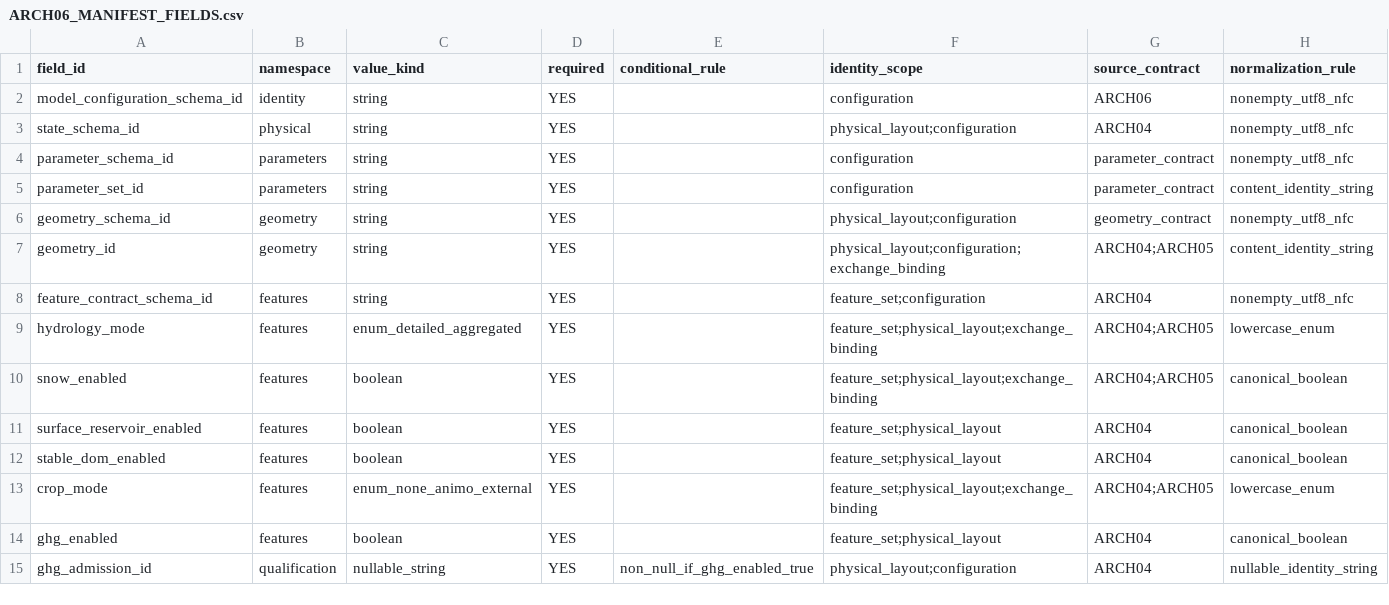
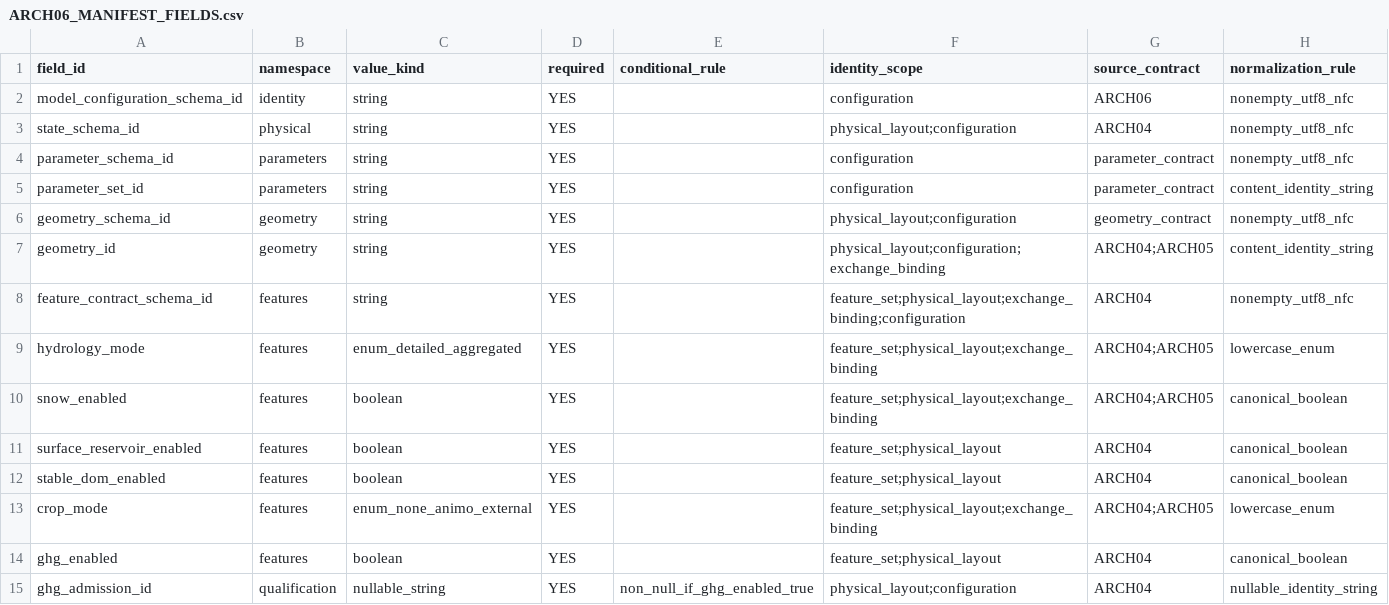
Before and after one commit to abhedwig-cell/ANIMO5, a CSV file: integration/animo-architecture/ARCH06_MANIFEST_FIELDS.csv, drawn as a sheet; only a part is shown.

Commit message:
refine(ARCH06): bind feature schema into layout and exchange identities

```diff
--- a/integration/animo-architecture/ARCH06_MANIFEST_FIELDS.csv
+++ b/integration/animo-architecture/ARCH06_MANIFEST_FIELDS.csv
@@ -7,3 +7,3 @@ geometry_schema_id,geometry,string,YES,,physical_layout;configuration,geometry_c
 geometry_id,geometry,string,YES,,physical_layout;configuration;exchange_binding,ARCH04;ARCH05,content_identity_string
-feature_contract_schema_id,features,string,YES,,feature_set;configuration,ARCH04,nonempty_utf8_nfc
+feature_contract_schema_id,features,string,YES,,feature_set;physical_layout;exchange_binding;configuration,ARCH04,nonempty_utf8_nfc
 hydrology_mode,features,enum_detailed_aggregated,YES,,feature_set;physical_layout;exchange_binding,ARCH04;ARCH05,lowercase_enum
```
